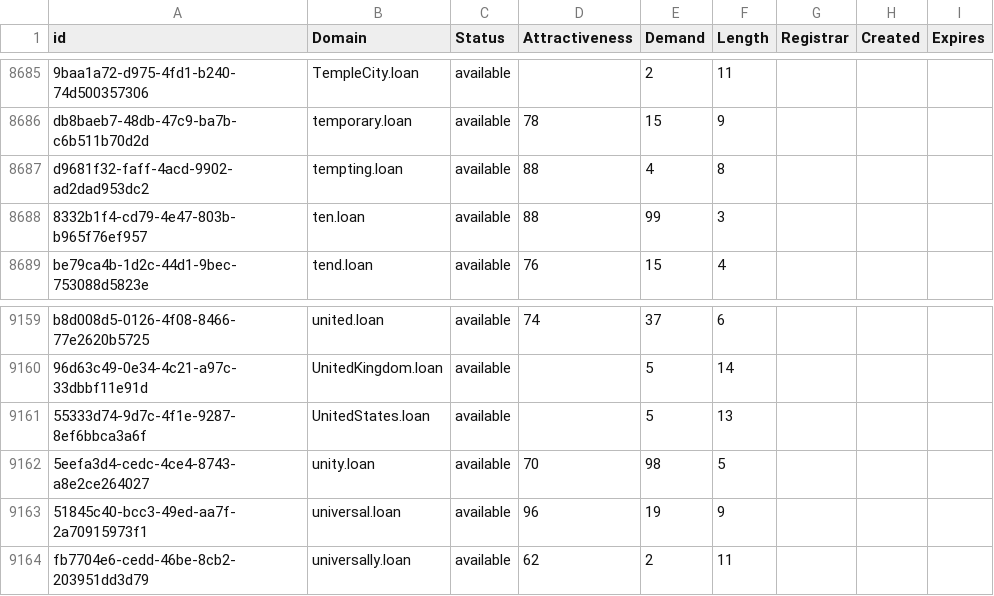
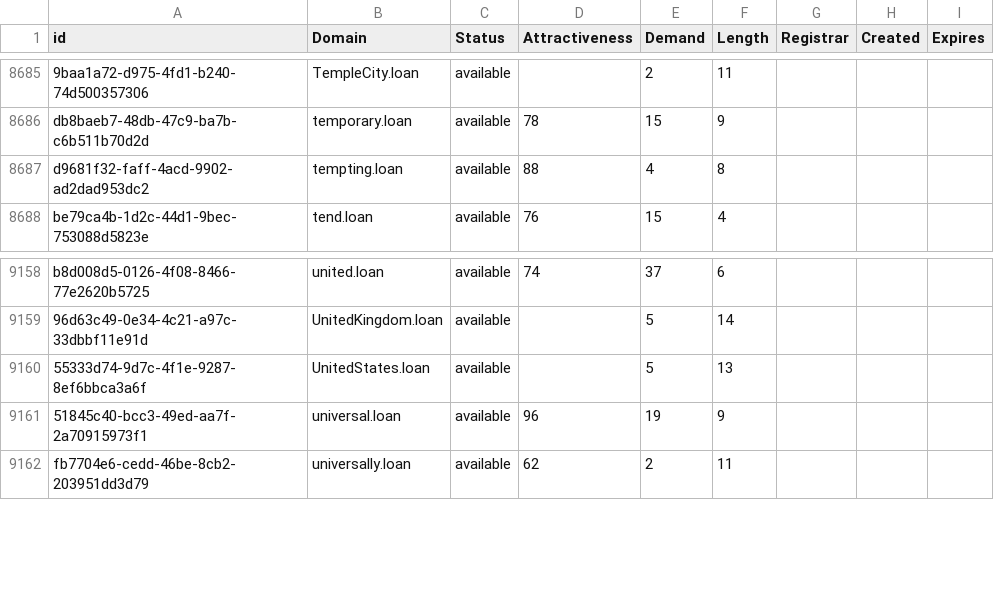
Before and after one commit to UniqueDomains/loan-oneword-domains, a CSV file: loan.csv, drawn as a sheet; only a part is shown, gaps mark what is left out; the diff names each change by its address in the sheet, - before the commit and + after, or states it on an @@ line.

Commit message:
Domains update

```diff
--- a/loan.csv
+++ b/loan.csv
-row 8688: 8332b1f4-cd79-4e47-803b-b965f76ef957 | ten.loan | available | 88 | 99 | 3
-row 9162: 5eefa3d4-cedc-4ce4-8743-a8e2ce264027 | unity.loan | available | 70 | 98 | 5
```
Also changed, not shown: 2 other files.
